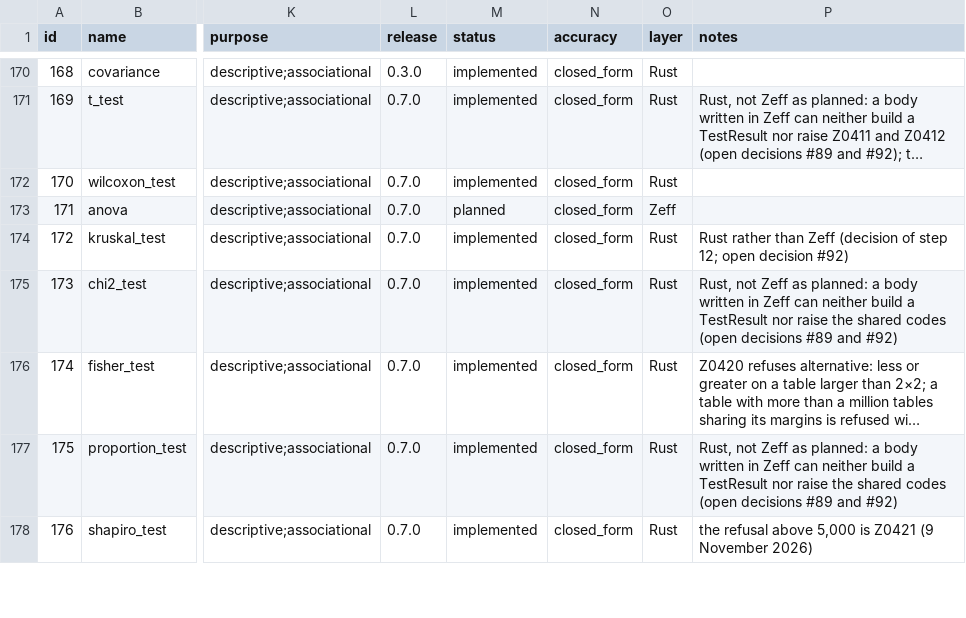
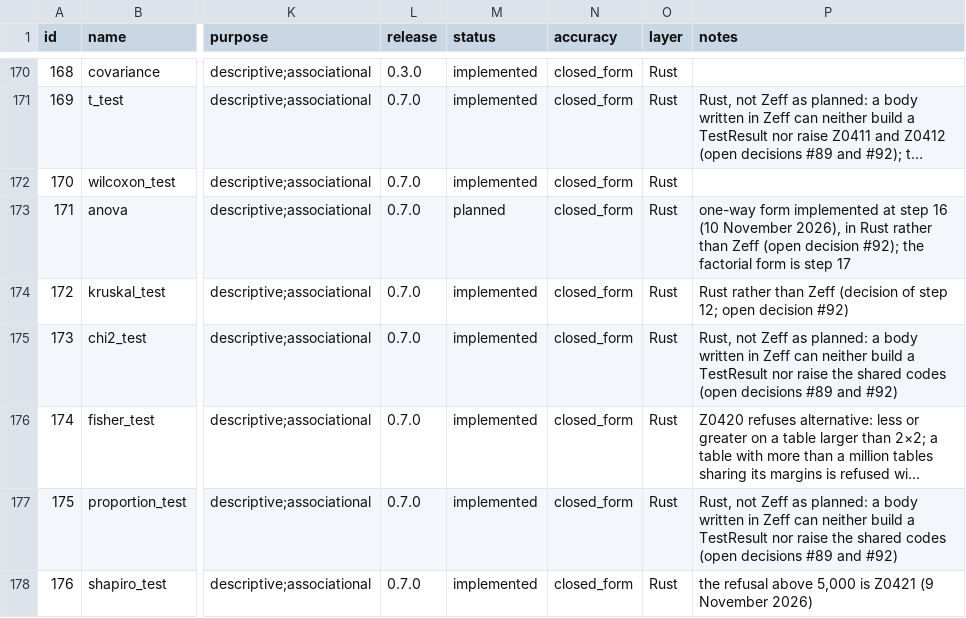
Before and after one commit to zoostat/zeff, a CSV file: docs/spec/zeff_functions.csv, drawn as a sheet; only a part is shown, gaps mark what is left out; long unchanged cells end in …; the diff names each change by its address in the sheet, - before the commit and + after, or states it on an @@ line.

Commit message:
Add the one-way form of anova with Welch's F, the classical table and eta squared (release 0.7.0, step 16)
Welch's F as R's oneway.test is the default; equal_var: true gives the
classical F on the pooled variance with its table of sums of squares.
The test-result printer, summary() and export now carry a result's
further tables, and the weighted sample of t_test moves into
stats::testing so both tests of means share it. The sample script's
stored outputs lose the line saying anova does not exist.

```diff
--- a/docs/spec/zeff_functions.csv
+++ b/docs/spec/zeff_functions.csv
-O173 (layer): Zeff
+O173 (layer): Rust
-P173 (notes): (empty)
+P173 (notes): one-way form implemented at step 16 (10 November 2026), in Rust rather than Zeff (open decision #92); the factorial form is step 17
```
Also changed, not shown: 22 other files.
